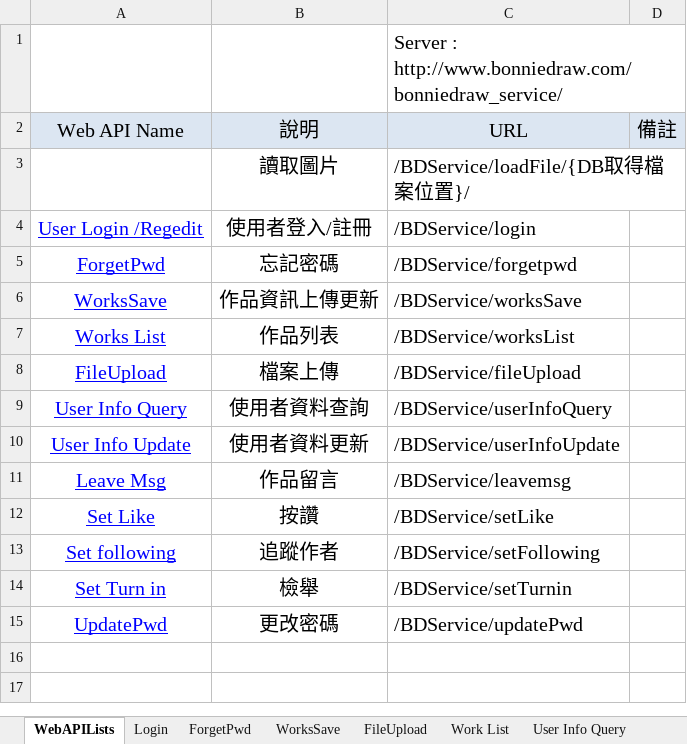
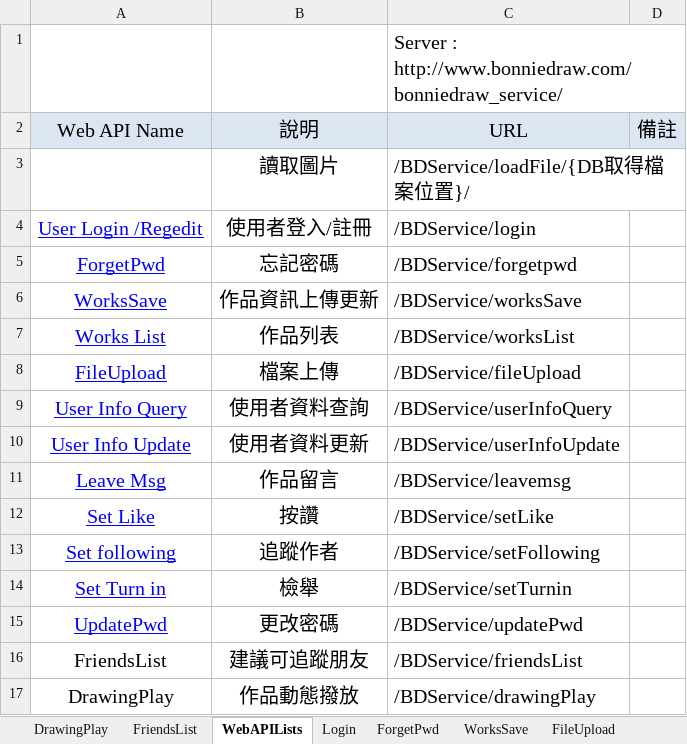
Before and after one commit to jimmyxiao/Bonnie, an Excel workbook: doc/SASD/WebAPIBonnieDraw.xlsm, sheet WebAPILists, drawn as a sheet; values as stored, in another font and other column widths than the file's, no borders; the diff names each change by its address in the sheet, - before the commit and + after, or states it on an @@ line.

```diff
--- a/doc/SASD/WebAPIBonnieDraw.xlsm (sheet WebAPILists)
+++ b/doc/SASD/WebAPIBonnieDraw.xlsm (sheet WebAPILists)
+sheet tab: DrawingPlay
+sheet tab: FriendsList
+row 16: FriendsList | 建議可追蹤朋友 | /BDService/friendsList
+row 17: DrawingPlay | 作品動態撥放 | /BDService/drawingPlay
```
Also changed, not shown: sheet User Info Query.
